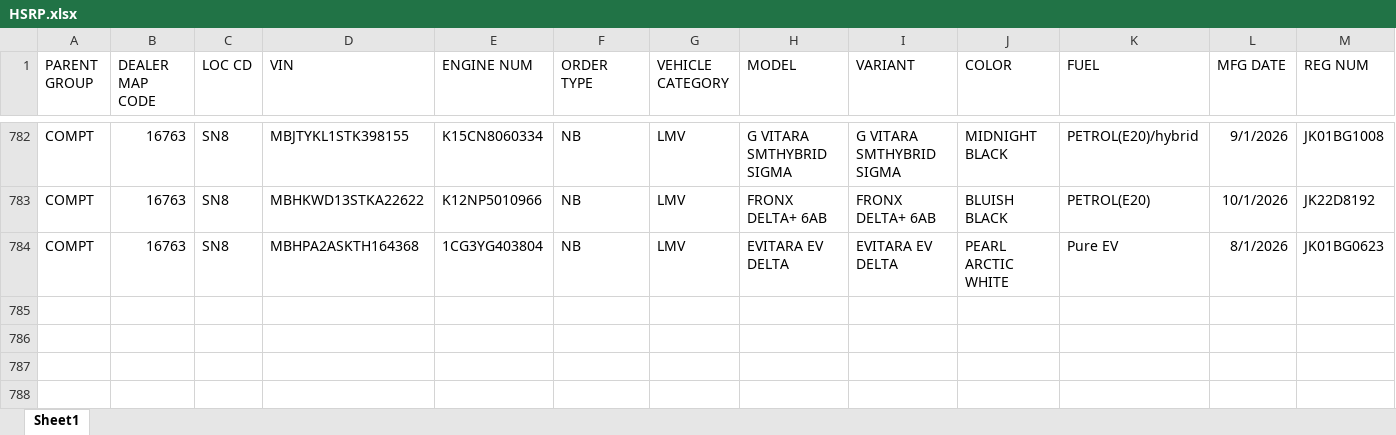
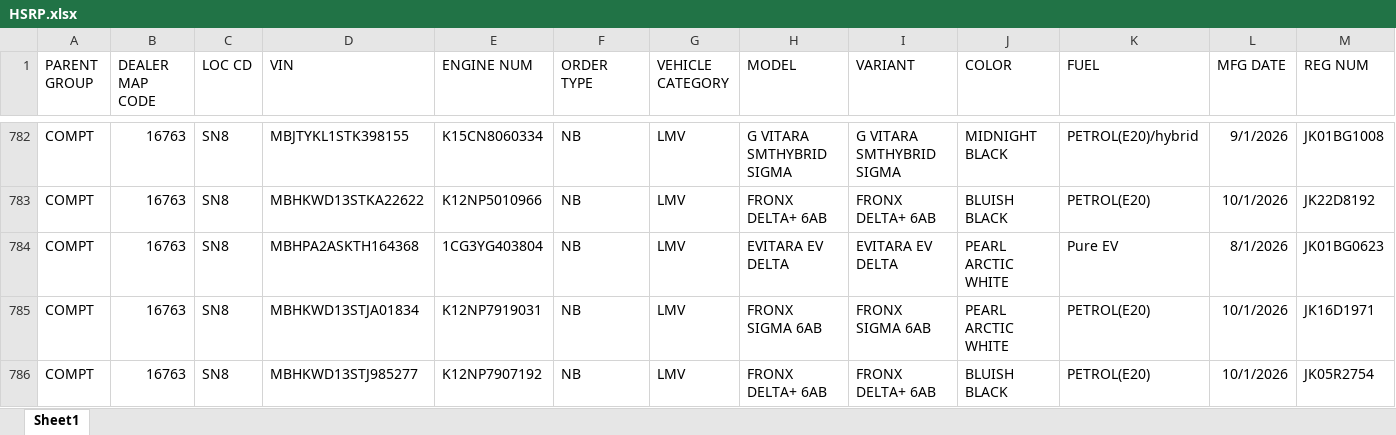
Before and after one commit to adilahmadsofi-ck/Documents, an Excel workbook: HSRP.xlsx, sheet Sheet1, drawn as a sheet; only a part is shown, gaps mark what is left out; values as stored, in another font and other column widths than the file's, no borders; conditional formats and table styles not drawn; rows hold the shown columns only; the diff names each change by its address in the sheet, - before the commit and + after, or states it on an @@ line.

```diff
--- a/HSRP.xlsx (sheet Sheet1)
+++ b/HSRP.xlsx (sheet Sheet1)
+row 785: COMPT | 16763 | SN8 | MBHKWD13STJA01834 | K12NP7919031 | NB | LMV | FRONX SIGMA 6AB | FRONX SIGMA 6AB | PEARL ARCTIC WHITE | PETROL(E20) | 10/1/2026 | JK16D1971
+row 786: COMPT | 16763 | SN8 | MBHKWD13STJ985277 | K12NP7907192 | NB | LMV | FRONX DELTA+ 6AB | FRONX DELTA+ 6AB | BLUISH BLACK | PETROL(E20) | 10/1/2026 | JK05R2754
```
Also changed, not shown: DealerRegistrations.xlsx, RTO AMOUNT CALCULATOR.xlsx, 2 other files.
